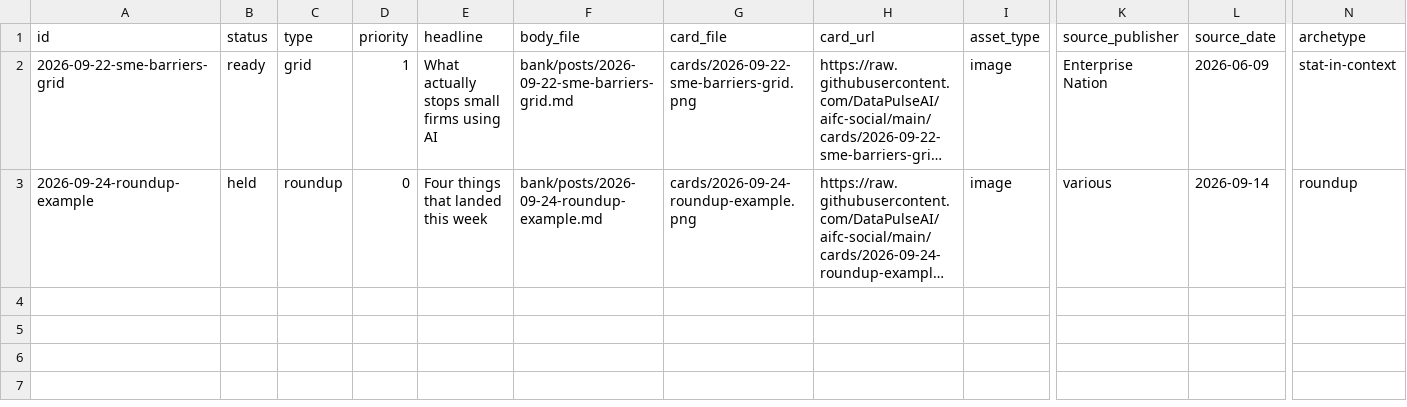
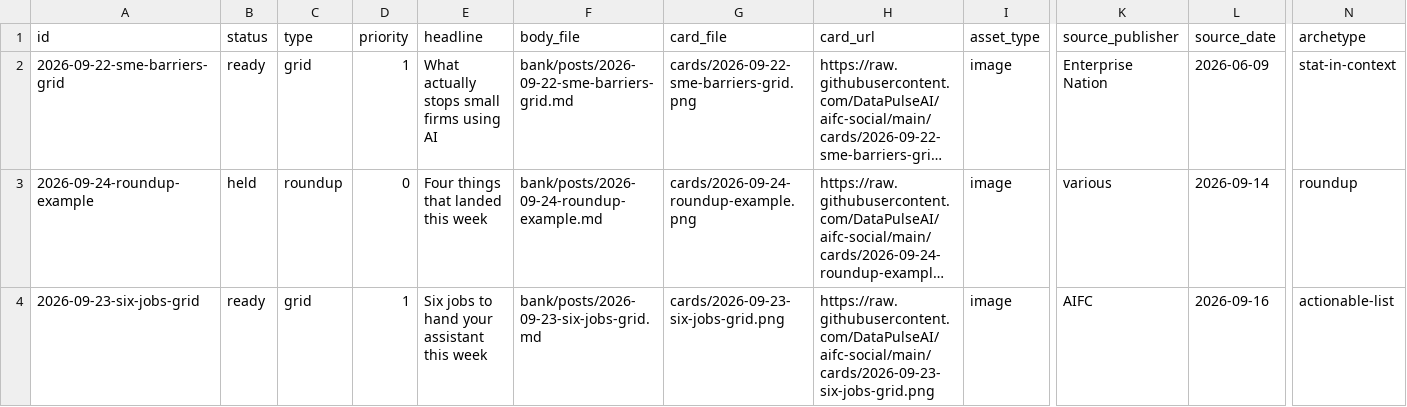
Before and after one commit to DataPulseAI/aifc-social, a CSV file: bank/queue.csv, drawn as a sheet; only a part is shown, gaps mark what is left out; long unchanged cells end in …; rows hold the shown columns only; the diff names each change by its address in the sheet, - before the commit and + after, or states it on an @@ line.

Commit message:
Grid v2: wordmark and category to the foot, larger title, no source on the card. Knowledge base doc.

```diff
--- a/bank/queue.csv
+++ b/bank/queue.csv
+row 4: 2026-09-23-six-jobs-grid | ready | grid | 1 | Six jobs to hand your assistant this week | bank/posts/2026-09-23-six-jobs-grid.md | cards/2026-09-23-six-jobs-grid.png | https://raw.githubusercontent.com/DataPulseAI/aifc-social/main/cards/2026-09-23-six-jobs-grid.png | image | AIFC | 2026-09-16 | actionable-list
```
Also changed, not shown: 7 other files.
